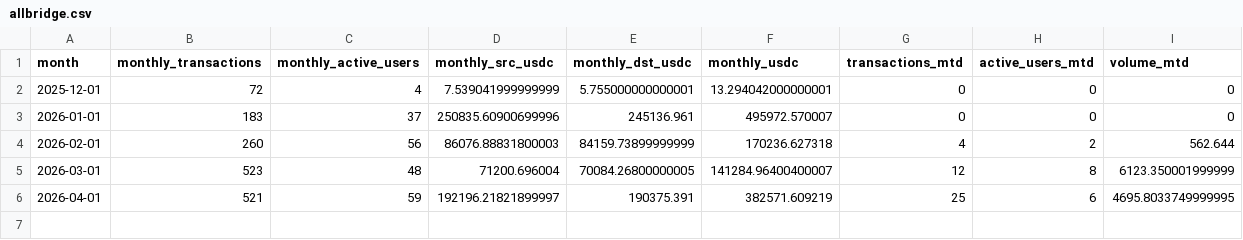
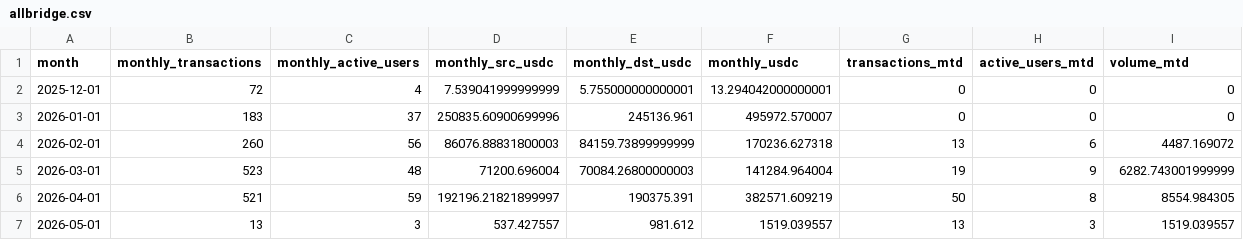
Before and after one commit to MarcLlopart/Algorand-Allbridge, a CSV file: public/allbridge.csv, drawn as a sheet.

```diff
--- a/public/allbridge.csv
+++ b/public/allbridge.csv
@@ -3,4 +3,5 @@
 "2026-01-01",183,37,250835.60900699996,245136.961,495972.570007,0,0,0
-"2026-02-01",260,56,86076.88831800003,84159.73899999999,170236.627318,4,2,562.644
-"2026-03-01",523,48,71200.696004,70084.26800000005,141284.96400400007,12,8,6123.350001999999
-"2026-04-01",521,59,192196.21821899997,190375.391,382571.609219,25,6,4695.8033749999995
+"2026-02-01",260,56,86076.88831800003,84159.73899999999,170236.627318,13,6,4487.169072
+"2026-03-01",523,48,71200.696004,70084.26800000003,141284.964004,19,9,6282.743001999999
+"2026-04-01",521,59,192196.21821899997,190375.391,382571.609219,50,8,8554.984305
+"2026-05-01",13,3,537.427557,981.612,1519.039557,13,3,1519.039557
```
